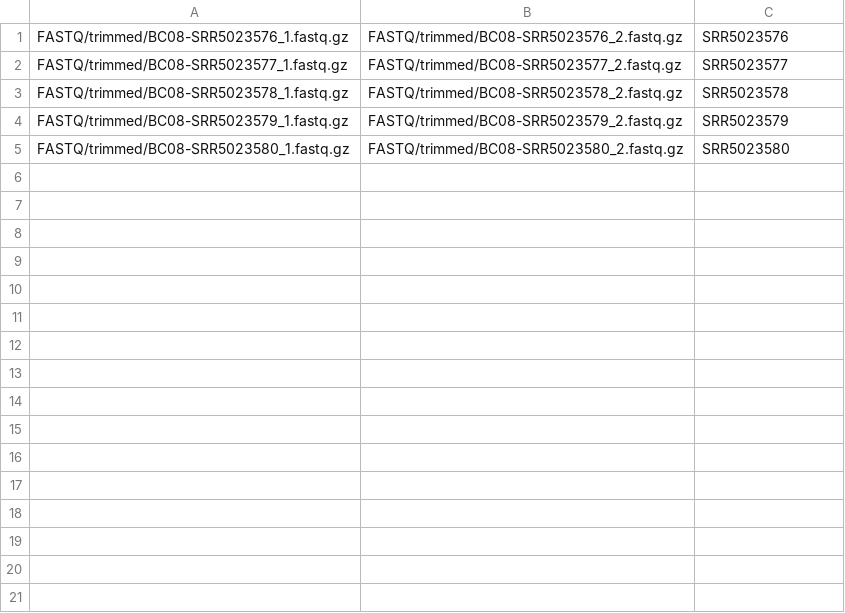
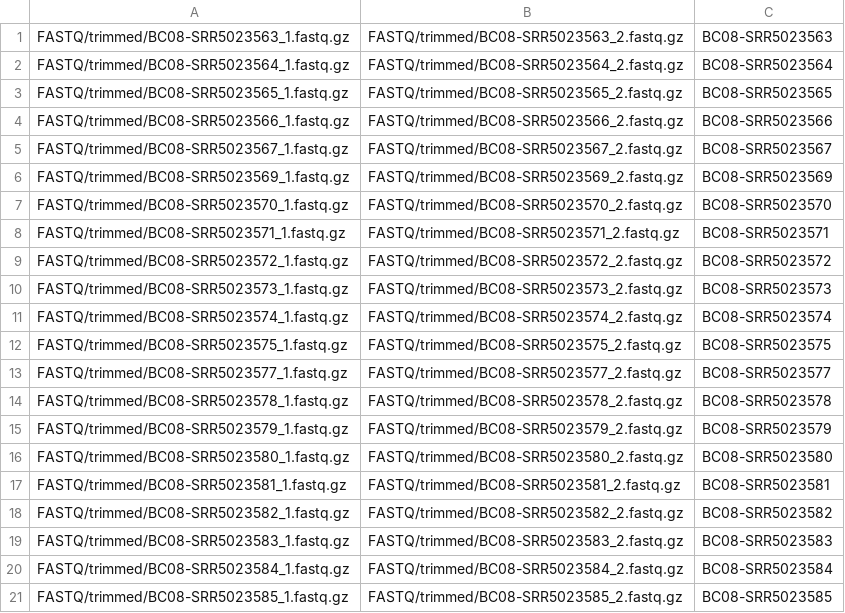
Before and after one commit to ruppinlab/CSI-Microbes-identification, a TSV file: Chung2017/data/BC08-manifest.tsv, drawn as a sheet.

Commit message:
use all samples but one

```diff
--- a/Chung2017/data/BC08-manifest.tsv
+++ b/Chung2017/data/BC08-manifest.tsv
@@ -1,5 +1,21 @@
-FASTQ/trimmed/BC08-SRR5023576_1.fastq.gz	FASTQ/trimmed/BC08-SRR5023576_2.fastq.gz	SRR5023576
-FASTQ/trimmed/BC08-SRR5023577_1.fastq.gz	FASTQ/trimmed/BC08-SRR5023577_2.fastq.gz	SRR5023577
-FASTQ/trimmed/BC08-SRR5023578_1.fastq.gz	FASTQ/trimmed/BC08-SRR5023578_2.fastq.gz	SRR5023578
-FASTQ/trimmed/BC08-SRR5023579_1.fastq.gz	FASTQ/trimmed/BC08-SRR5023579_2.fastq.gz	SRR5023579
-FASTQ/trimmed/BC08-SRR5023580_1.fastq.gz	FASTQ/trimmed/BC08-SRR5023580_2.fastq.gz	SRR5023580
+FASTQ/trimmed/BC08-SRR5023563_1.fastq.gz	FASTQ/trimmed/BC08-SRR5023563_2.fastq.gz	BC08-SRR5023563
+FASTQ/trimmed/BC08-SRR5023564_1.fastq.gz	FASTQ/trimmed/BC08-SRR5023564_2.fastq.gz	BC08-SRR5023564
+FASTQ/trimmed/BC08-SRR5023565_1.fastq.gz	FASTQ/trimmed/BC08-SRR5023565_2.fastq.gz	BC08-SRR5023565
+FASTQ/trimmed/BC08-SRR5023566_1.fastq.gz	FASTQ/trimmed/BC08-SRR5023566_2.fastq.gz	BC08-SRR5023566
+FASTQ/trimmed/BC08-SRR5023567_1.fastq.gz	FASTQ/trimmed/BC08-SRR5023567_2.fastq.gz	BC08-SRR5023567
+FASTQ/trimmed/BC08-SRR5023569_1.fastq.gz	FASTQ/trimmed/BC08-SRR5023569_2.fastq.gz	BC08-SRR5023569
+FASTQ/trimmed/BC08-SRR5023570_1.fastq.gz	FASTQ/trimmed/BC08-SRR5023570_2.fastq.gz	BC08-SRR5023570
+FASTQ/trimmed/BC08-SRR5023571_1.fastq.gz	FASTQ/trimmed/BC08-SRR5023571_2.fastq.gz	BC08-SRR5023571
+FASTQ/trimmed/BC08-SRR5023572_1.fastq.gz	FASTQ/trimmed/BC08-SRR5023572_2.fastq.gz	BC08-SRR5023572
+FASTQ/trimmed/BC08-SRR5023573_1.fastq.gz	FASTQ/trimmed/BC08-SRR5023573_2.fastq.gz	BC08-SRR5023573
+FASTQ/trimmed/BC08-SRR5023574_1.fastq.gz	FASTQ/trimmed/BC08-SRR5023574_2.fastq.gz	BC08-SRR5023574
+FASTQ/trimmed/BC08-SRR5023575_1.fastq.gz	FASTQ/trimmed/BC08-SRR5023575_2.fastq.gz	BC08-SRR5023575
+FASTQ/trimmed/BC08-SRR5023577_1.fastq.gz	FASTQ/trimmed/BC08-SRR5023577_2.fastq.gz	BC08-SRR5023577
+FASTQ/trimmed/BC08-SRR5023578_1.fastq.gz	FASTQ/trimmed/BC08-SRR5023578_2.fastq.gz	BC08-SRR5023578
+FASTQ/trimmed/BC08-SRR5023579_1.fastq.gz	FASTQ/trimmed/BC08-SRR5023579_2.fastq.gz	BC08-SRR5023579
+FASTQ/trimmed/BC08-SRR5023580_1.fastq.gz	FASTQ/trimmed/BC08-SRR5023580_2.fastq.gz	BC08-SRR5023580
+FASTQ/trimmed/BC08-SRR5023581_1.fastq.gz	FASTQ/trimmed/BC08-SRR5023581_2.fastq.gz	BC08-SRR5023581
+FASTQ/trimmed/BC08-SRR5023582_1.fastq.gz	FASTQ/trimmed/BC08-SRR5023582_2.fastq.gz	BC08-SRR5023582
+FASTQ/trimmed/BC08-SRR5023583_1.fastq.gz	FASTQ/trimmed/BC08-SRR5023583_2.fastq.gz	BC08-SRR5023583
+FASTQ/trimmed/BC08-SRR5023584_1.fastq.gz	FASTQ/trimmed/BC08-SRR5023584_2.fastq.gz	BC08-SRR5023584
+FASTQ/trimmed/BC08-SRR5023585_1.fastq.gz	FASTQ/trimmed/BC08-SRR5023585_2.fastq.gz	BC08-SRR5023585
```
